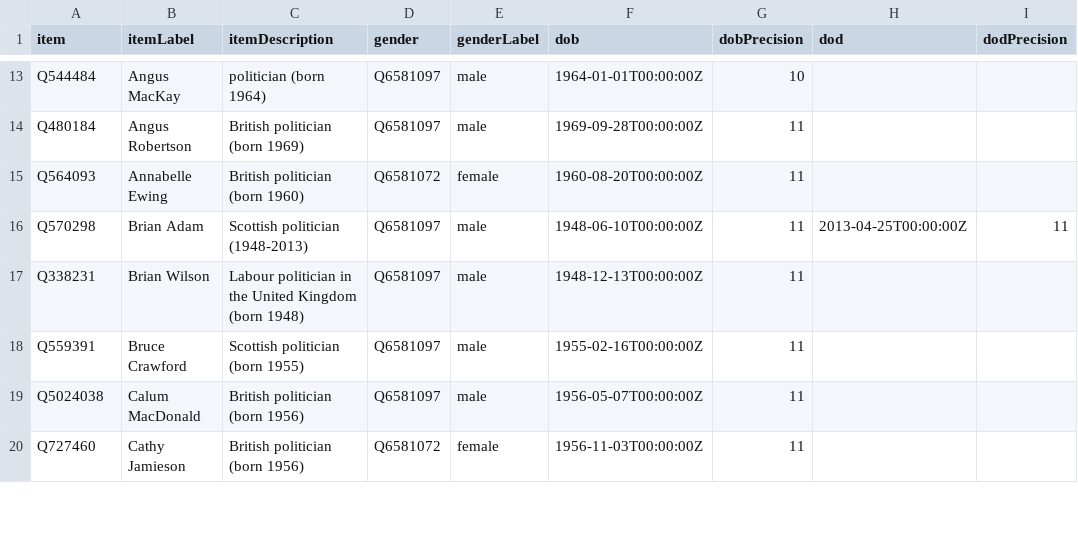
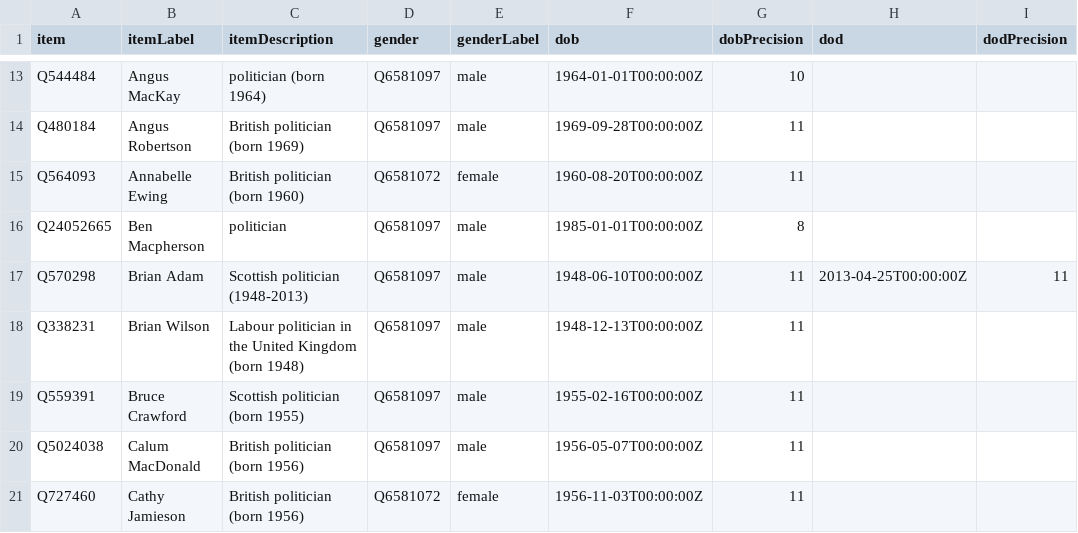
Before and after one commit to every-politician-scrapers/scotland-cabinet, a CSV file: wikidata/results/minister-bios.csv, drawn as a sheet; only a part is shown, gaps mark what is left out.

```diff
--- a/wikidata/results/minister-bios.csv
+++ b/wikidata/results/minister-bios.csv
@@ -15,2 +15,3 @@ Q480184,Angus Robertson,British politician (born 1969),Q6581097,male,1969-09-28T
 Q564093,Annabelle Ewing,British politician (born 1960),Q6581072,female,1960-08-20T00:00:00Z,11,,
+Q24052665,Ben Macpherson,politician,Q6581097,male,1985-01-01T00:00:00Z,8,,
 Q570298,Brian Adam,Scottish politician (1948-2013),Q6581097,male,1948-06-10T00:00:00Z,11,2013-04-25T00:00:00Z,11
```
Also changed, not shown: wikidata/results/all-ministers.csv.
